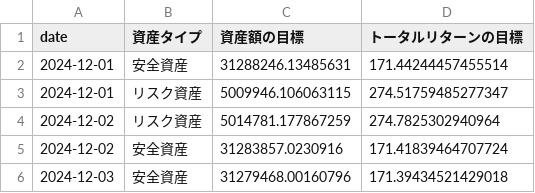
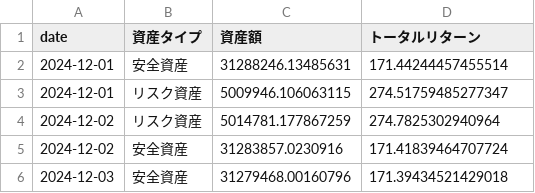
Before and after one commit to Tetibeam/004_finance_app_V001, a CSV file: data/raw/資産目標値.csv, drawn as a sheet; only a part is shown.

```diff
--- a/data/raw/資産目標値.csv
+++ b/data/raw/資産目標値.csv
@@ -1,2 +1,2 @@
-date,資産タイプ,資産額の目標,トータルリターンの目標
+date,資産タイプ,資産額,トータルリターン
 2024-12-01,安全資産,31288246.13485631,171.44244457455514
```
Also changed, not shown: 13 other files.
